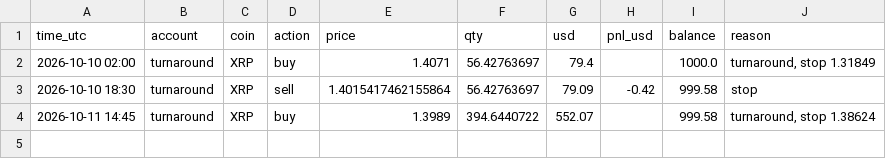
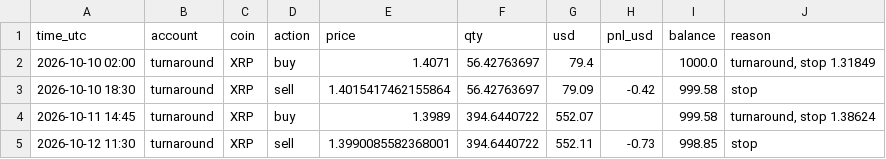
Before and after one commit to HarleyBear70/okx-trading-bot, a CSV file: jeff_trades.csv, drawn as a sheet; the diff names each change by its address in the sheet, - before the commit and + after, or states it on an @@ line.

```diff
--- a/jeff_trades.csv
+++ b/jeff_trades.csv
+row 5: 2026-10-12 11:30 | turnaround | XRP | sell | 1.3990085582368001 | 394.6440722 | 552.11 | -0.73 | 998.85 | stop
```
Also changed, not shown: journal/heartbeat_events.csv, 4 other files.
